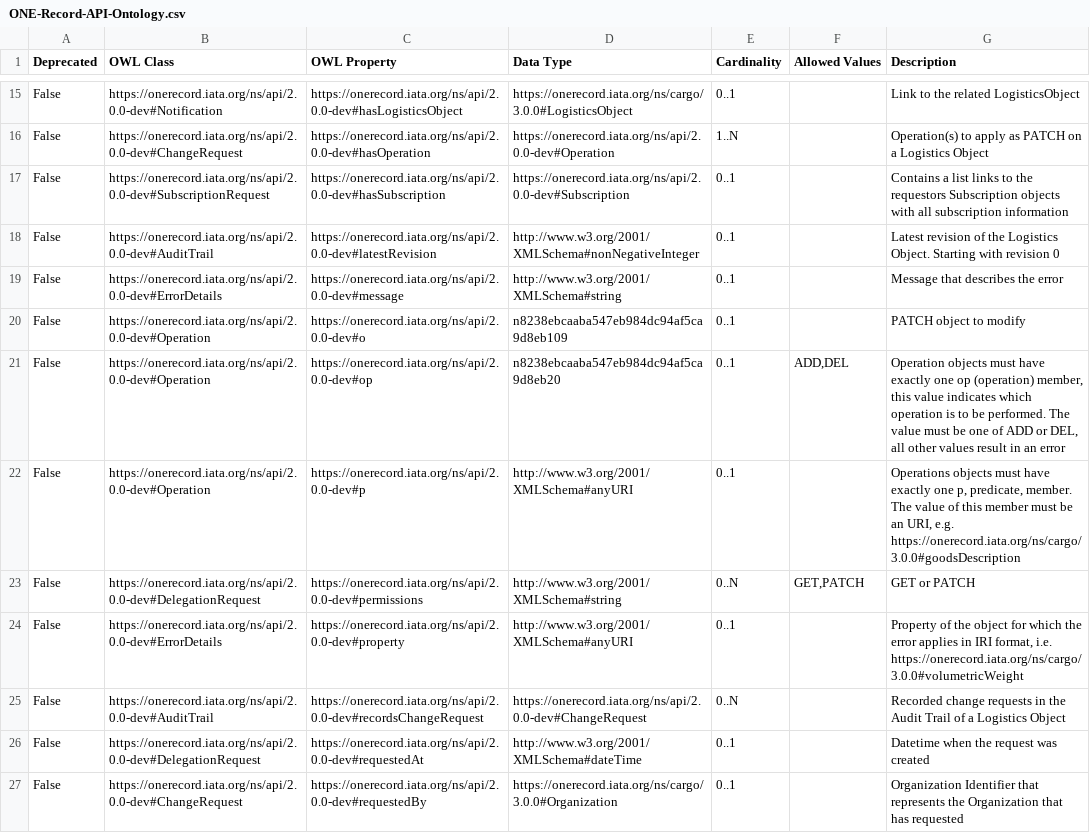
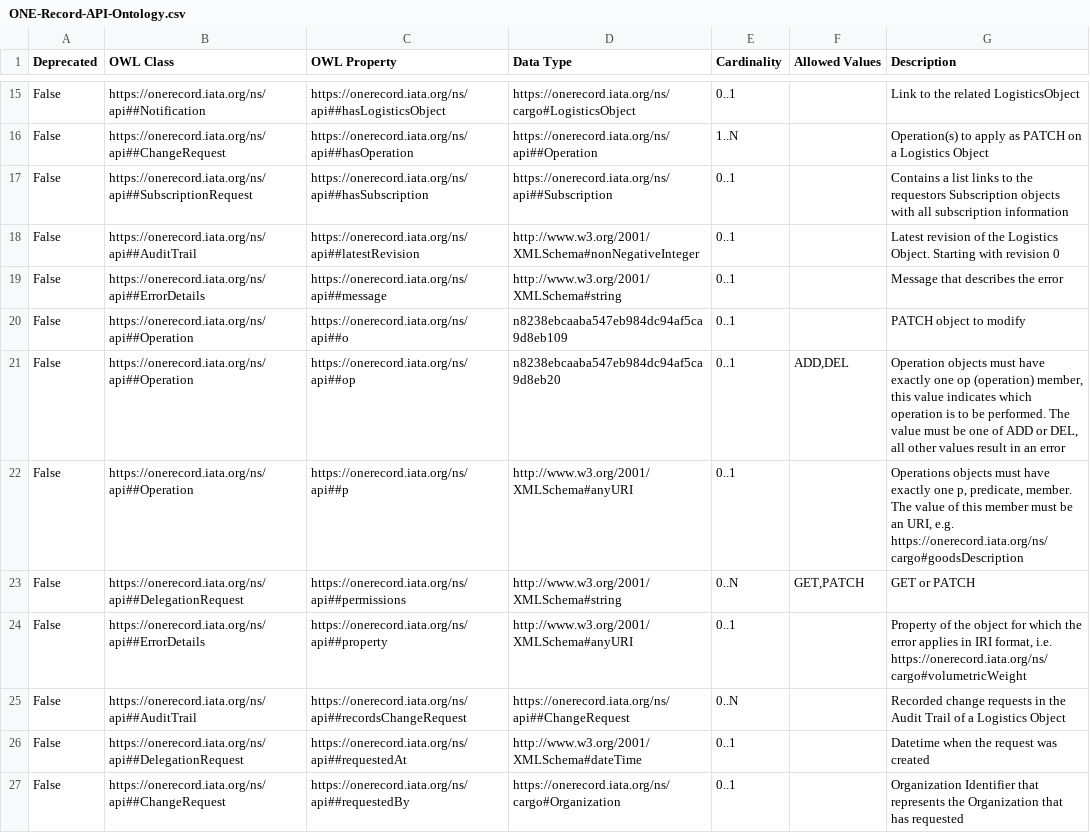
Before and after one commit to IATA-Cargo/ONE-Record, a CSV file: working_draft/API/ONE-Record-API-Ontology.csv, drawn as a sheet; only a part is shown, gaps mark what is left out; the diff covers the shown part only; the diff names each change by its address in the sheet, - before the commit and + after, or states it on an @@ line.

Commit message:
removed ontology version from JSON-LD examples; replaced GET LogisticsObject example B3

```diff
--- a/working_draft/API/ONE-Record-API-Ontology.csv
+++ b/working_draft/API/ONE-Record-API-Ontology.csv
-B15 (OWL Class): https://onerecord.iata.org/ns/api/2.0.0-dev#Notification
+B15 (OWL Class): https://onerecord.iata.org/ns/api##Notification
-C15 (OWL Property): https://onerecord.iata.org/ns/api/2.0.0-dev#hasLogisticsObject
+C15 (OWL Property): https://onerecord.iata.org/ns/api##hasLogisticsObject
-D15 (Data Type): https://onerecord.iata.org/ns/cargo/3.0.0#LogisticsObject
+D15 (Data Type): https://onerecord.iata.org/ns/cargo#LogisticsObject
-B16 (OWL Class): https://onerecord.iata.org/ns/api/2.0.0-dev#ChangeRequest
+B16 (OWL Class): https://onerecord.iata.org/ns/api##ChangeRequest
-C16 (OWL Property): https://onerecord.iata.org/ns/api/2.0.0-dev#hasOperation
+C16 (OWL Property): https://onerecord.iata.org/ns/api##hasOperation
-D16 (Data Type): https://onerecord.iata.org/ns/api/2.0.0-dev#Operation
+D16 (Data Type): https://onerecord.iata.org/ns/api##Operation
-B17 (OWL Class): https://onerecord.iata.org/ns/api/2.0.0-dev#SubscriptionRequest
+B17 (OWL Class): https://onerecord.iata.org/ns/api##SubscriptionRequest
-C17 (OWL Property): https://onerecord.iata.org/ns/api/2.0.0-dev#hasSubscription
+C17 (OWL Property): https://onerecord.iata.org/ns/api##hasSubscription
-D17 (Data Type): https://onerecord.iata.org/ns/api/2.0.0-dev#Subscription
+D17 (Data Type): https://onerecord.iata.org/ns/api##Subscription
-B18 (OWL Class): https://onerecord.iata.org/ns/api/2.0.0-dev#AuditTrail
+B18 (OWL Class): https://onerecord.iata.org/ns/api##AuditTrail
-C18 (OWL Property): https://onerecord.iata.org/ns/api/2.0.0-dev#latestRevision
+C18 (OWL Property): https://onerecord.iata.org/ns/api##latestRevision
-B19 (OWL Class): https://onerecord.iata.org/ns/api/2.0.0-dev#ErrorDetails
+B19 (OWL Class): https://onerecord.iata.org/ns/api##ErrorDetails
-C19 (OWL Property): https://onerecord.iata.org/ns/api/2.0.0-dev#message
+C19 (OWL Property): https://onerecord.iata.org/ns/api##message
-B20:B22 (OWL Class): https://onerecord.iata.org/ns/api/2.0.0-dev#Operation
+B20:B22 (OWL Class): https://onerecord.iata.org/ns/api##Operation
-C20 (OWL Property): https://onerecord.iata.org/ns/api/2.0.0-dev#o
+C20 (OWL Property): https://onerecord.iata.org/ns/api##o
-C21 (OWL Property): https://onerecord.iata.org/ns/api/2.0.0-dev#op
+C21 (OWL Property): https://onerecord.iata.org/ns/api##op
-C22 (OWL Property): https://onerecord.iata.org/ns/api/2.0.0-dev#p
+C22 (OWL Property): https://onerecord.iata.org/ns/api##p
-G22 (Description): …URI, e.g. https://onerecord.iata.org/ns/cargo/3.0.0#goodsDescription
+G22 (Description): …URI, e.g. https://onerecord.iata.org/ns/cargo#goodsDescription
-B23 (OWL Class): https://onerecord.iata.org/ns/api/2.0.0-dev#DelegationRequest
+B23 (OWL Class): https://onerecord.iata.org/ns/api##DelegationRequest
-C23 (OWL Property): https://onerecord.iata.org/ns/api/2.0.0-dev#permissions
+C23 (OWL Property): https://onerecord.iata.org/ns/api##permissions
-B24 (OWL Class): https://onerecord.iata.org/ns/api/2.0.0-dev#ErrorDetails
+B24 (OWL Class): https://onerecord.iata.org/ns/api##ErrorDetails
-C24 (OWL Property): https://onerecord.iata.org/ns/api/2.0.0-dev#property
+C24 (OWL Property): https://onerecord.iata.org/ns/api##property
-G24 (Description): …format, i.e. https://onerecord.iata.org/ns/cargo/3.0.0#volumetricWeight
+G24 (Description): …format, i.e. https://onerecord.iata.org/ns/cargo#volumetricWeight
-B25 (OWL Class): https://onerecord.iata.org/ns/api/2.0.0-dev#AuditTrail
+B25 (OWL Class): https://onerecord.iata.org/ns/api##AuditTrail
-C25 (OWL Property): https://onerecord.iata.org/ns/api/2.0.0-dev#recordsChangeRequest
+C25 (OWL Property): https://onerecord.iata.org/ns/api##recordsChangeRequest
-D25 (Data Type): https://onerecord.iata.org/ns/api/2.0.0-dev#ChangeRequest
+D25 (Data Type): https://onerecord.iata.org/ns/api##ChangeRequest
-B26 (OWL Class): https://onerecord.iata.org/ns/api/2.0.0-dev#DelegationRequest
+B26 (OWL Class): https://onerecord.iata.org/ns/api##DelegationRequest
-C26 (OWL Property): https://onerecord.iata.org/ns/api/2.0.0-dev#requestedAt
+C26 (OWL Property): https://onerecord.iata.org/ns/api##requestedAt
-B27 (OWL Class): https://onerecord.iata.org/ns/api/2.0.0-dev#ChangeRequest
+B27 (OWL Class): https://onerecord.iata.org/ns/api##ChangeRequest
-C27 (OWL Property): https://onerecord.iata.org/ns/api/2.0.0-dev#requestedBy
+C27 (OWL Property): https://onerecord.iata.org/ns/api##requestedBy
-D27 (Data Type): https://onerecord.iata.org/ns/cargo/3.0.0#Organization
+D27 (Data Type): https://onerecord.iata.org/ns/cargo#Organization
```
Also changed, not shown: 74 edited cells elsewhere in this file, 59 other files.
